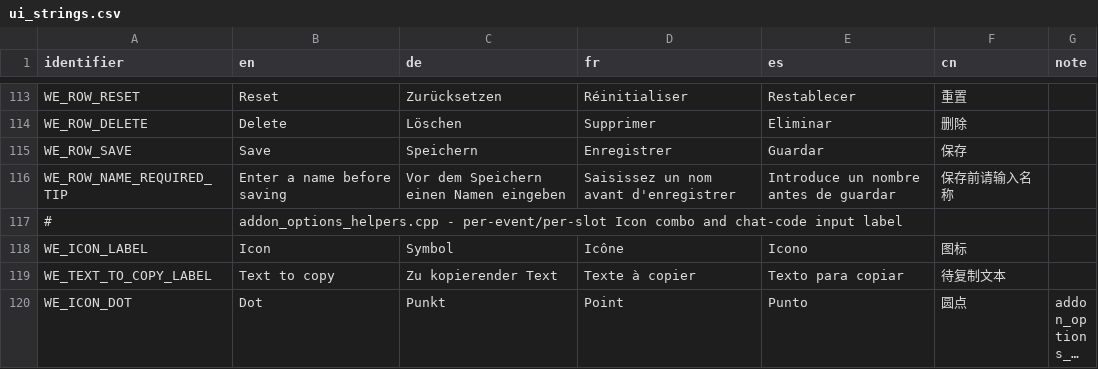
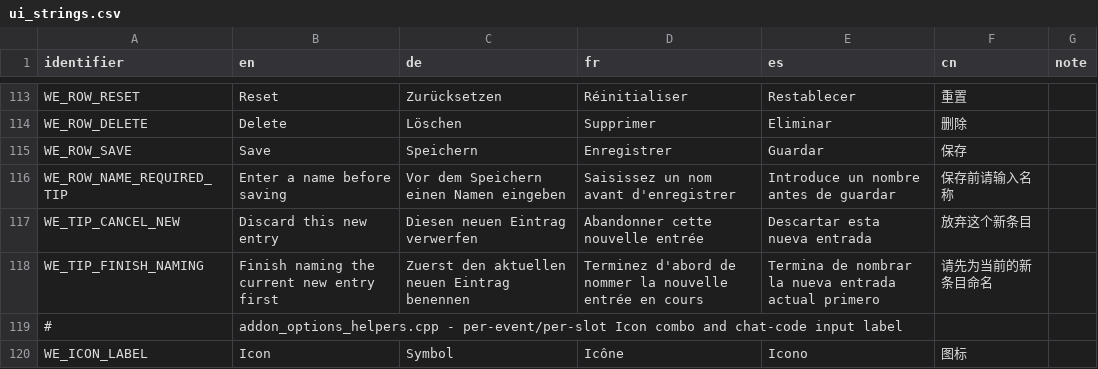
Before and after one commit to Xen0phy/World-Events, a CSV file: resources/localization/ui_strings.csv, drawn as a sheet; only a part is shown, gaps mark what is left out; the shorter side is filled out with more unchanged rows; long unchanged cells end in ….

Commit message:
singular new entry/delete

```diff
--- a/resources/localization/ui_strings.csv
+++ b/resources/localization/ui_strings.csv
@@ -489,2 +489,4 @@ WE_ROW_SAVE,Save,Speichern,Enregistrer,Guardar,保存,
 WE_ROW_NAME_REQUIRED_TIP,Enter a name before saving,Vor dem Speichern einen Namen eingeben,Saisissez un nom avant d'enregistrer,Introduce un nombre antes de guardar,保存前请输入名称,
+WE_TIP_CANCEL_NEW,Discard this new entry,Diesen neuen Eintrag verwerfen,Abandonner cette nouvelle entrée,Descartar esta nueva entrada,放弃这个新条目,
+WE_TIP_FINISH_NAMING,Finish naming the current new entry first,Zuerst den aktuellen neuen Eintrag benennen,Terminez d'abord de nommer la nouvelle entrée en cours,Termina de nombrar la nueva entrada actual primero,请先为当前的新条目命名,
 #,"addon_options_helpers.cpp - per-event/per-slot Icon combo and chat-code input label",,,,,
```
Also changed, not shown: 5 other files.
